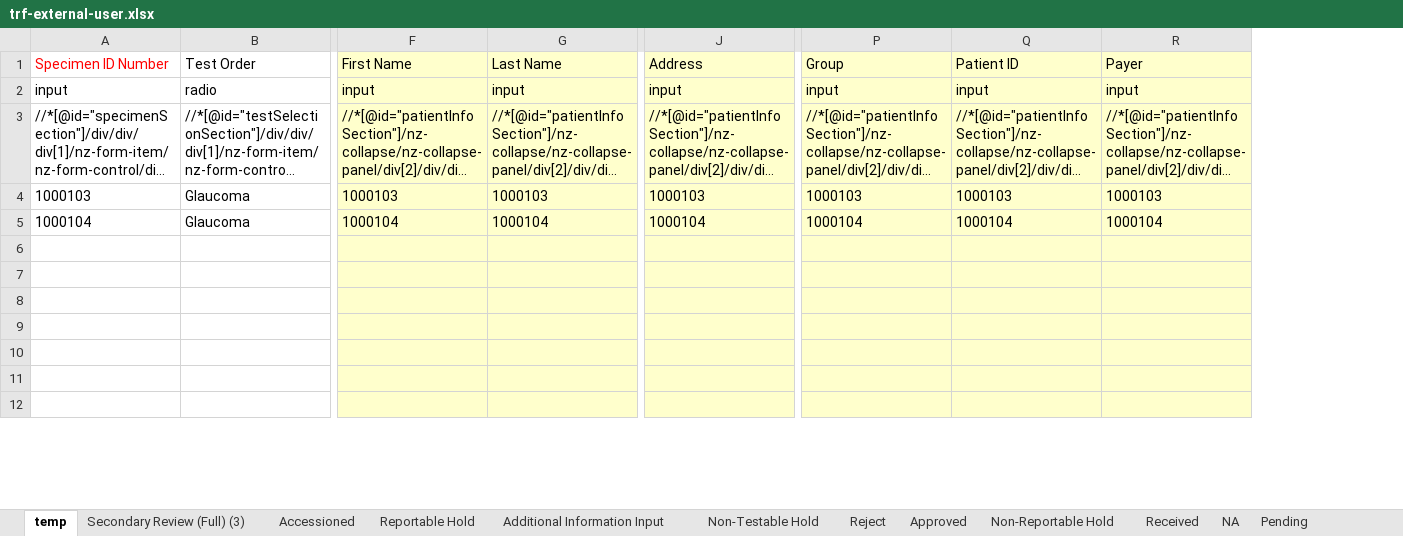
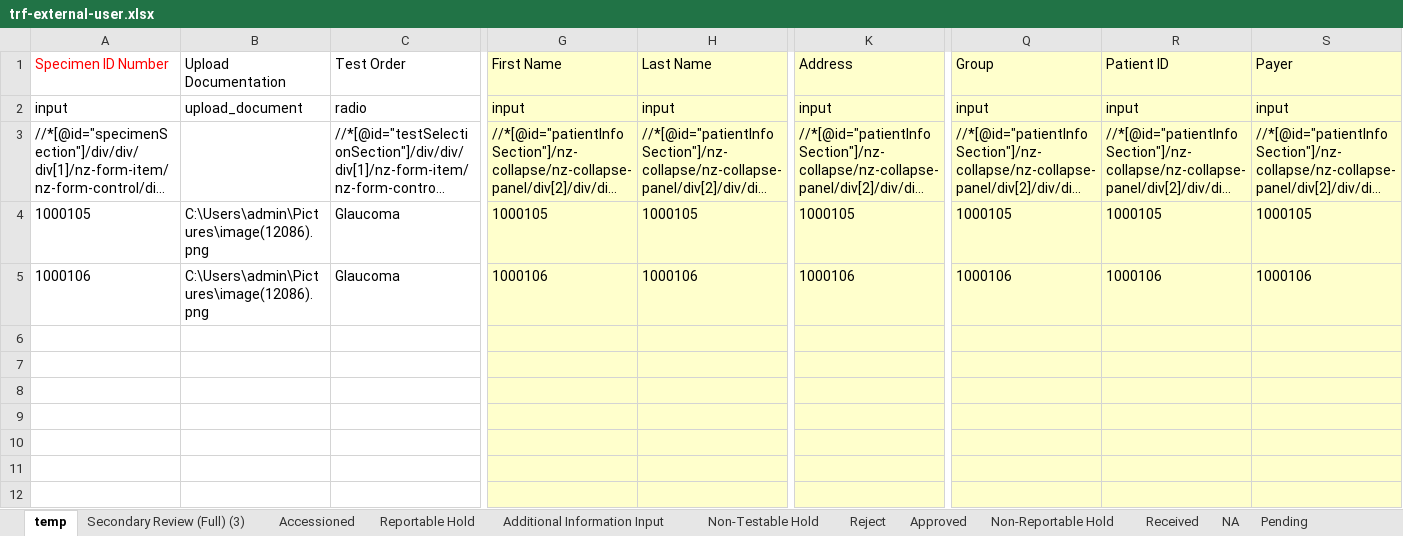
Before and after one commit to pro7991/glaucoma-testing, an Excel workbook: trf-external-user.xlsx, sheet temp, drawn as a sheet; only a part is shown, gaps mark what is left out; long unchanged cells end in …; values as stored, in another font and other column widths than the file's, no borders; addresses are those after the commit; the diff names each change by its address in the sheet, - before the commit and + after, or states it on an @@ line.

Commit message:
Upload file

```diff
--- a/trf-external-user.xlsx (sheet temp)
+++ b/trf-external-user.xlsx (sheet temp)
+column B (Upload Documentation), rows 2-5: upload_document |  | C:\Users\admin\Pictures\image(12086).png | C:\Users\admin\Pictures\image(12086).png
-A4 (Specimen ID Number): 1000103
+A4 (Specimen ID Number): 1000105
-G4 (First Name): 1000103
+G4 (First Name): 1000105
-H4 (Last Name): 1000103
+H4 (Last Name): 1000105
-K4 (Address): 1000103
+K4 (Address): 1000105
-Q4 (Group): 1000103
+Q4 (Group): 1000105
-R4 (Patient ID): 1000103
+R4 (Patient ID): 1000105
-S4 (Payer): 1000103
+S4 (Payer): 1000105
-A5 (Specimen ID Number): 1000104
+A5 (Specimen ID Number): 1000106
-G5 (First Name): 1000104
+G5 (First Name): 1000106
-H5 (Last Name): 1000104
+H5 (Last Name): 1000106
-K5 (Address): 1000104
+K5 (Address): 1000106
-Q5 (Group): 1000104
+Q5 (Group): 1000106
-R5 (Patient ID): 1000104
+R5 (Patient ID): 1000106
-S5 (Payer): 1000104
+S5 (Payer): 1000106
```
Also changed, not shown: trf-internal-user.xlsx, 5 other files.
